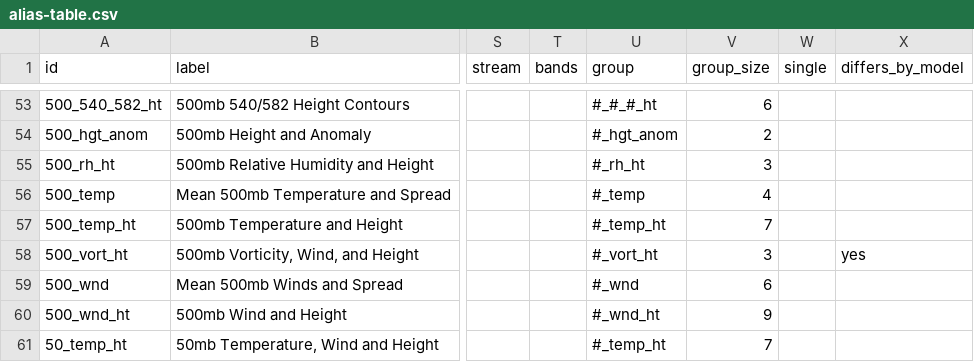
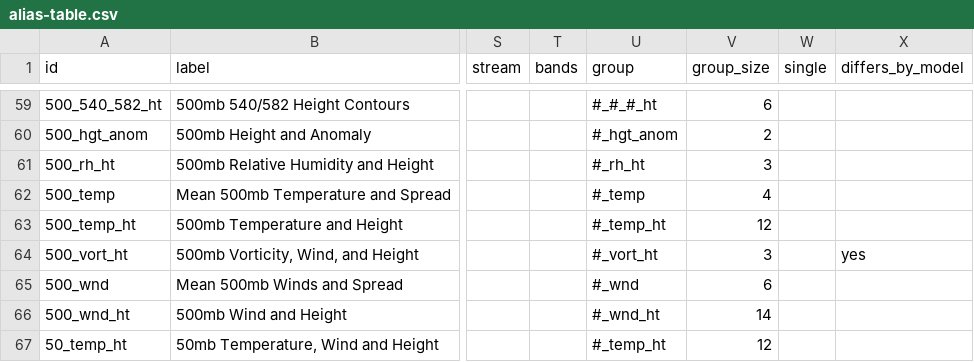
Before and after one commit to intelati26/wxqt-grib, a CSV file: docs/presets/alias-table.csv, drawn as a sheet; only a part is shown, gaps mark what is left out; addresses are those after the commit; the diff covers the shown part only; the diff names each change by its address in the sheet, - before the commit and + after, or states it on an @@ line.

```diff
--- a/docs/presets/alias-table.csv
+++ b/docs/presets/alias-table.csv
-V63 (group_size): 7
+V63 (group_size): 12
-V66 (group_size): 9
+V66 (group_size): 14
-V67 (group_size): 7
+V67 (group_size): 12
```
Also changed, not shown: 10 added rows and 13 edited cells elsewhere in this file, docs/presets/checks-by-family.csv, docs/presets/gfs-pickers.csv, 13 other files.
